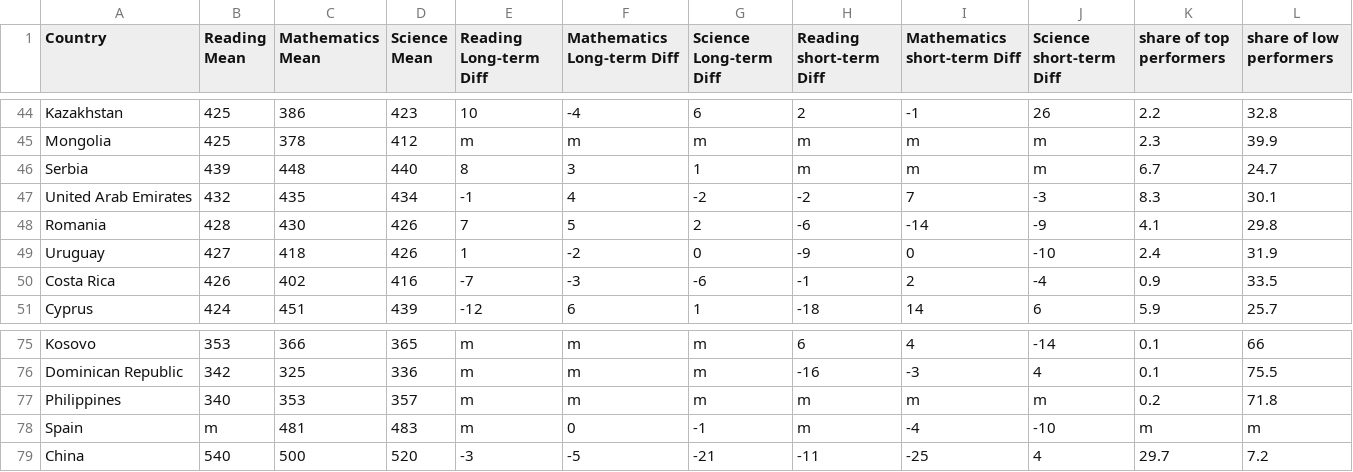
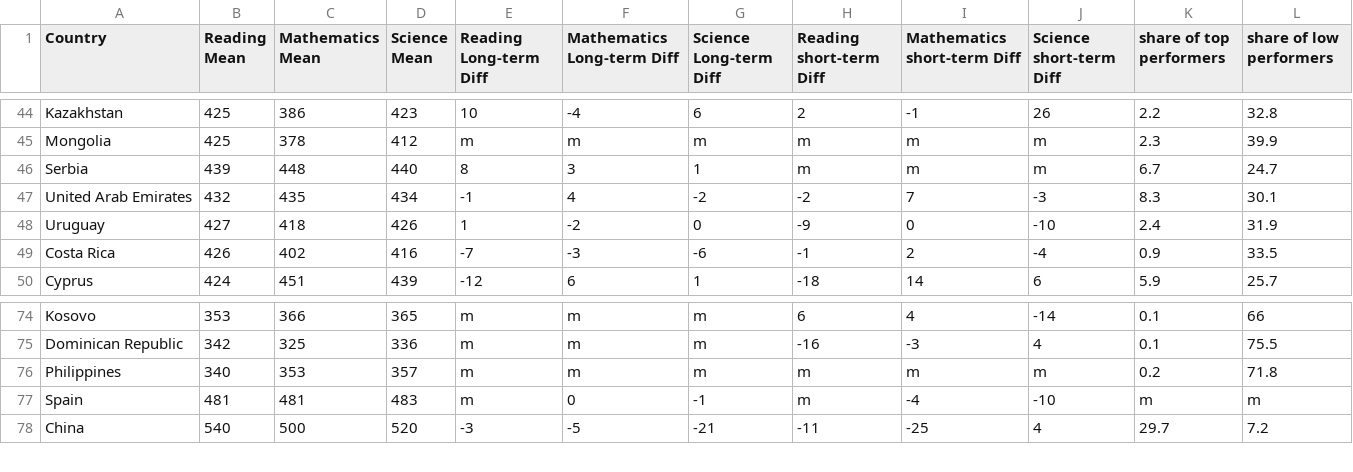
Before and after one commit to riyamhatre/The_Impact_of_COVID_On_Education, a CSV file: data/2022_PISA.csv, drawn as a sheet; only a part is shown, gaps mark what is left out.

```diff
--- a/data/2022_PISA.csv
+++ b/data/2022_PISA.csv
@@ -47,3 +47,2 @@ Serbia,439,448,440,8,3,1,m,m,m,6.7,24.7
 United Arab Emirates,432,435,434,-1,4,-2,-2,7,-3,8.3,30.1
-Romania,428,430,426,7,5,2,-6,-14,-9,4.1,29.8
 Uruguay,427,418,426,1,-2,0,-9,0,-10,2.4,31.9
@@ -77,3 +76,3 @@ Dominican Republic,342,325,336,m,m,m,-16,-3,4,0.1,75.5
 Philippines,340,353,357,m,m,m,m,m,m,0.2,71.8
-Spain,m,481,483,m,0,-1,m,-4,-10,m,m
+Spain,481,481,483,m,0,-1,m,-4,-10,m,m
 China,540,500,520,-3,-5,-21,-11,-25,4,29.7,7.2
```
Also changed, not shown: 2 other files.
